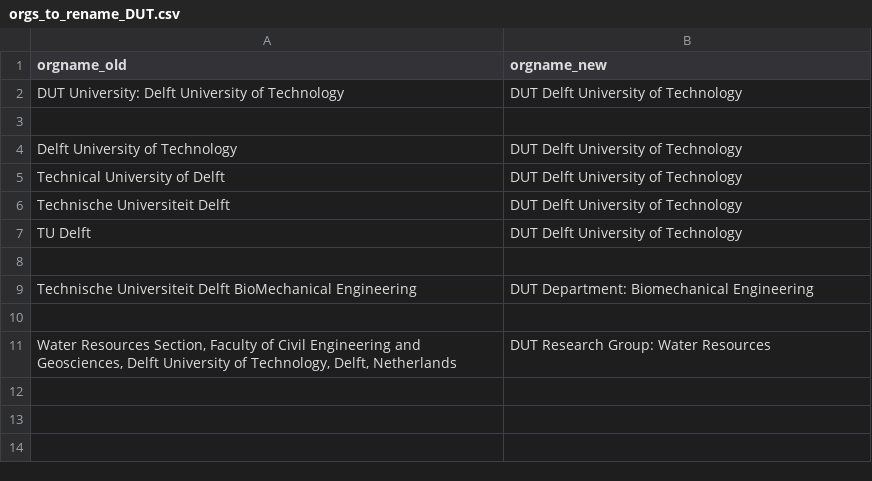
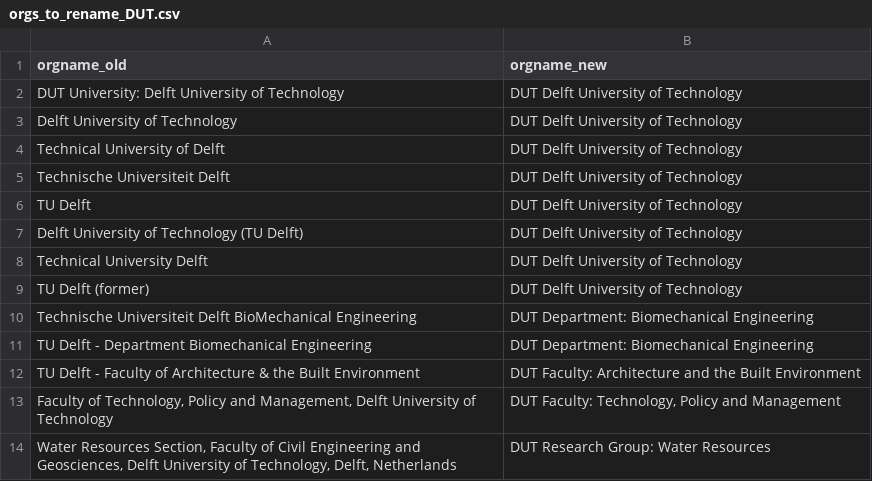
Before and after one commit to UtrechtUniversity/ricgraph, a CSV file: enhance/orgs_to_rename_DUT.csv, drawn as a sheet; removed rows and columns are numbered as before the commit, all else as after; the diff names each change by its address in the sheet, - before the commit and + after, or states it on an @@ line.

```diff
--- a/enhance/orgs_to_rename_DUT.csv
+++ b/enhance/orgs_to_rename_DUT.csv
-row 3: (empty)
-row 7: (empty)
+row 7: Delft University of Technology (TU Delft) | DUT Delft University of Technology
+row 8: Technical University Delft | DUT Delft University of Technology
+row 9: TU Delft (former) | DUT Delft University of Technology
-row 11: (empty)
+row 11: TU Delft - Department Biomechanical Engineering | DUT Department: Biomechanical Engineering
+row 12: TU Delft - Faculty of Architecture & the Built Environment | DUT Faculty: Architecture and the Built Environment
+row 13: Faculty of Technology, Policy and Management, Delft University of Technology | DUT Faculty: Technology, Policy and Management
```
Also changed, not shown: enhance/orgs_to_rename_UU.csv, enhance/orgs_to_rename_VUA.csv.
